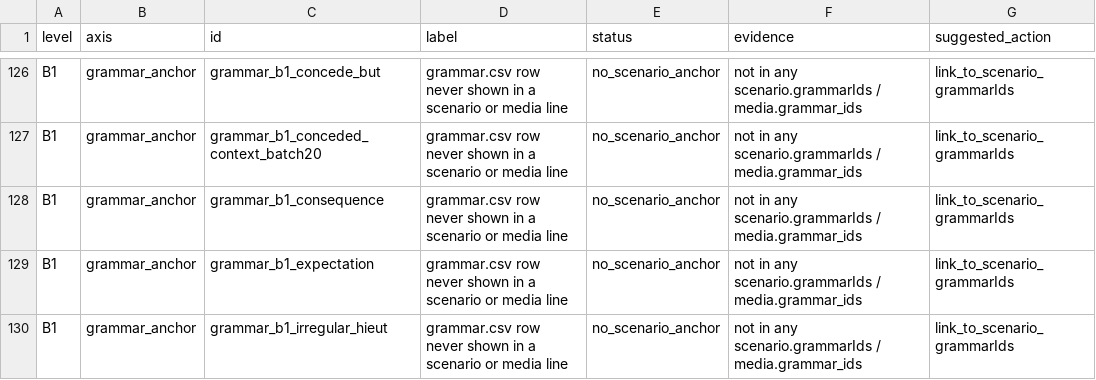
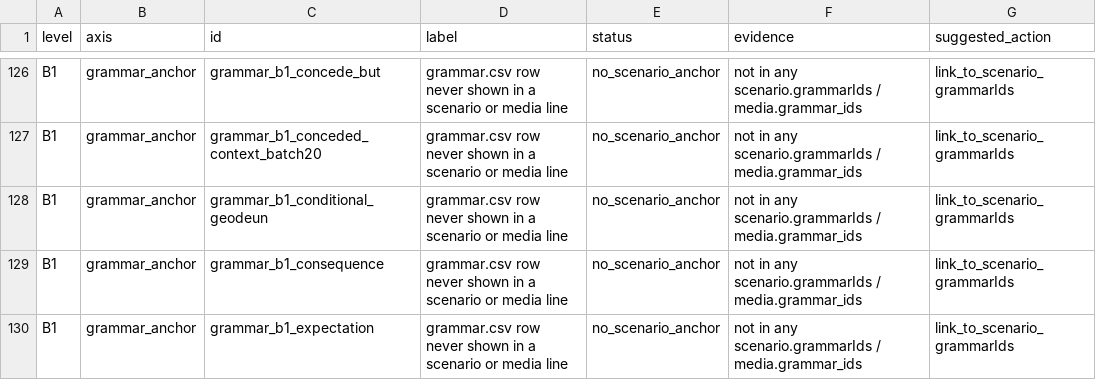
Before and after one commit to Sujin-Arin-DataWorld/ko_lernen_app, a CSV file: tool/curriculum_matrix_gaps.csv, drawn as a sheet; only a part is shown, gaps mark what is left out; the shorter side is filled out with more unchanged rows; the diff covers the shown part only.

```diff
--- a/tool/curriculum_matrix_gaps.csv
+++ b/tool/curriculum_matrix_gaps.csv
@@ -127,2 +127,3 @@ B1,grammar_anchor,grammar_b1_concede_but,grammar.csv row never shown in a scenar
 B1,grammar_anchor,grammar_b1_conceded_context_batch20,grammar.csv row never shown in a scenario or media line,no_scenario_anchor,not in any scenario.grammarIds / media.grammar_ids,link_to_scenario_grammarIds
+B1,grammar_anchor,grammar_b1_conditional_geodeun,grammar.csv row never shown in a scenario or media line,no_scenario_anchor,not in any scenario.grammarIds / media.grammar_ids,link_to_scenario_grammarIds
 B1,grammar_anchor,grammar_b1_consequence,grammar.csv row never shown in a scenario or media line,no_scenario_anchor,not in any scenario.grammarIds / media.grammar_ids,link_to_scenario_grammarIds
```
Also changed, not shown: 8 added rows, 10 removed rows and 10 edited cells elsewhere in this file, tool/content_level_suspects.csv, 27 other files.
